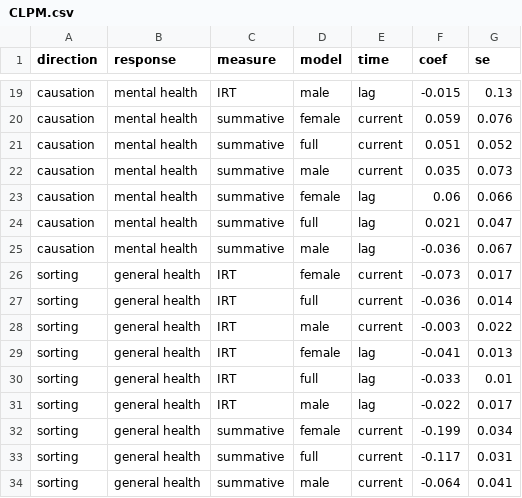
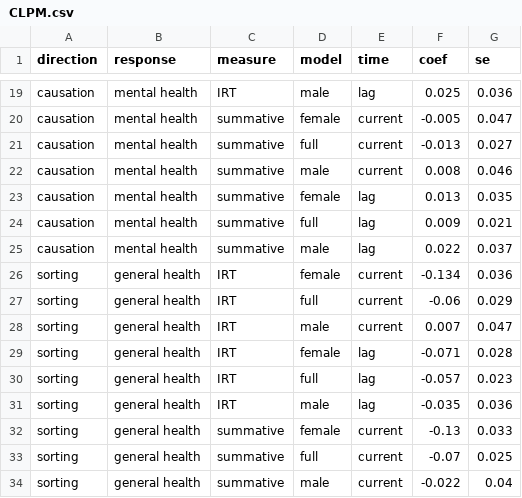
Before and after one commit to wenhaojiangsoc/precariouswork, a CSV file: results/CLPM.csv, drawn as a sheet; only a part is shown, gaps mark what is left out; the diff covers the shown part only; the diff names each change by its address in the sheet, - before the commit and + after, or states it on an @@ line.

```diff
--- a/results/CLPM.csv
+++ b/results/CLPM.csv
-F19 (coef): -0.015
+F19 (coef): 0.025
-G19 (se): 0.13
+G19 (se): 0.036
-F20 (coef): 0.059
+F20 (coef): -0.005
-G20 (se): 0.076
+G20 (se): 0.047
-F21 (coef): 0.051
+F21 (coef): -0.013
-G21 (se): 0.052
+G21 (se): 0.027
-F22 (coef): 0.035
+F22 (coef): 0.008
-G22 (se): 0.073
+G22 (se): 0.046
-F23 (coef): 0.06
+F23 (coef): 0.013
-G23 (se): 0.066
+G23 (se): 0.035
-F24 (coef): 0.021
+F24 (coef): 0.009
-G24 (se): 0.047
+G24 (se): 0.021
-F25 (coef): -0.036
+F25 (coef): 0.022
-G25 (se): 0.067
+G25 (se): 0.037
-F26 (coef): -0.073
+F26 (coef): -0.134
-G26 (se): 0.017
+G26 (se): 0.036
-F27 (coef): -0.036
+F27 (coef): -0.06
-G27 (se): 0.014
+G27 (se): 0.029
-F28 (coef): -0.003
+F28 (coef): 0.007
-G28 (se): 0.022
+G28 (se): 0.047
-F29 (coef): -0.041
+F29 (coef): -0.071
-G29 (se): 0.013
+G29 (se): 0.028
-F30 (coef): -0.033
+F30 (coef): -0.057
-G30 (se): 0.01
+G30 (se): 0.023
-F31 (coef): -0.022
+F31 (coef): -0.035
-G31 (se): 0.017
+G31 (se): 0.036
-F32 (coef): -0.199
+F32 (coef): -0.13
-G32 (se): 0.034
+G32 (se): 0.033
-F33 (coef): -0.117
+F33 (coef): -0.07
-G33 (se): 0.031
+G33 (se): 0.025
-F34 (coef): -0.064
+F34 (coef): -0.022
-G34 (se): 0.041
+G34 (se): 0.04
```
Also changed, not shown: 60 edited cells elsewhere in this file, 24 other files.
